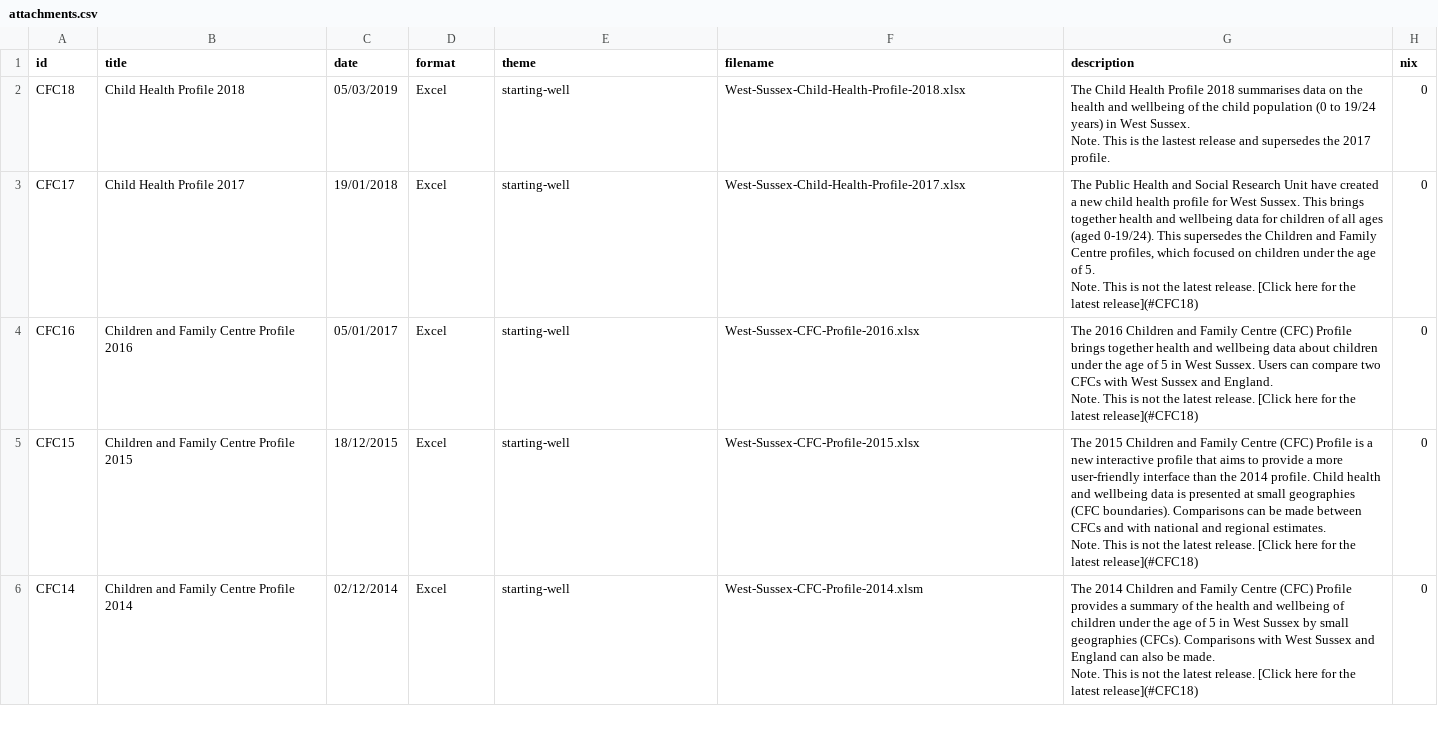
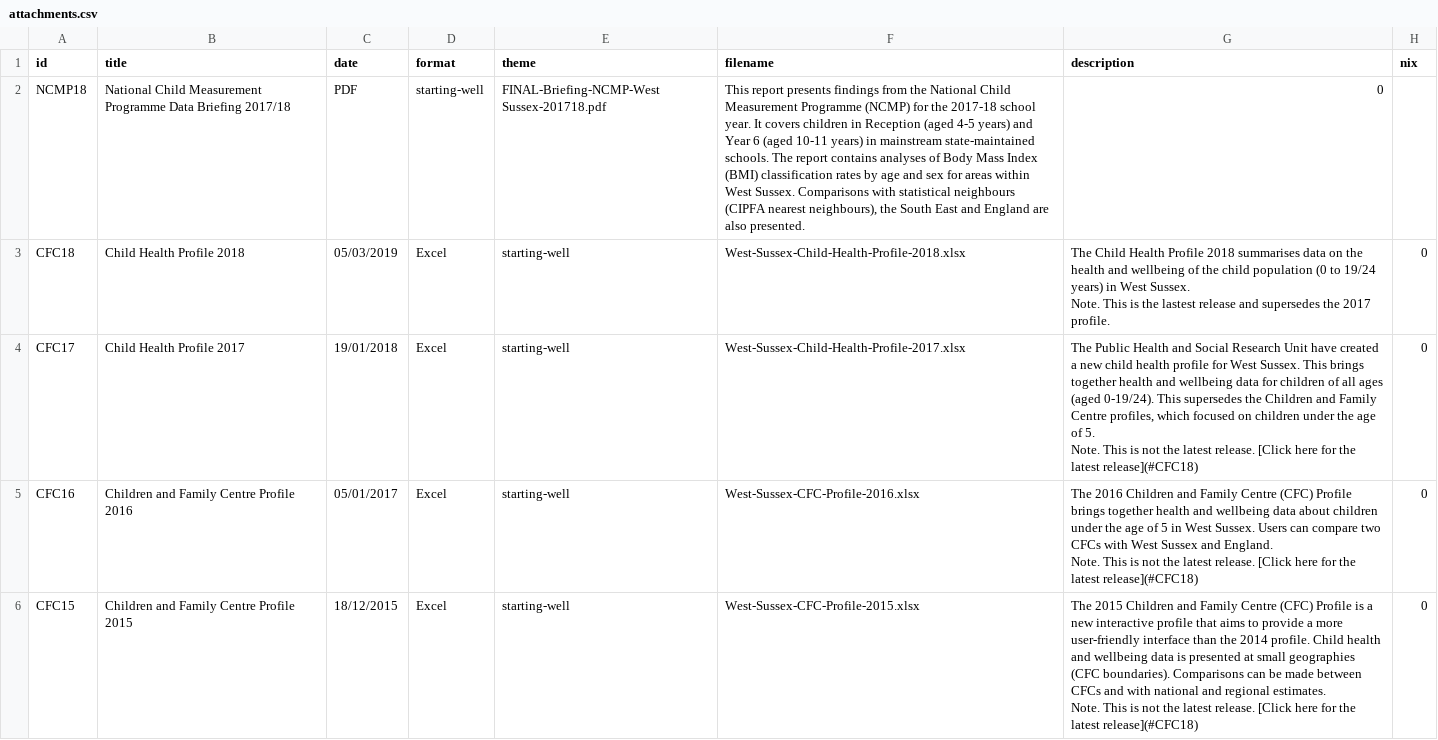
Before and after one commit to WS-JSNA/ws-jsna-netlify, a CSV file: _data/attachments.csv, drawn as a sheet; only a part is shown; the shorter side is filled out with more unchanged rows; the diff names each change by its address in the sheet, - before the commit and + after, or states it on an @@ line.

Commit message:
Update attachments.csv

```diff
--- a/_data/attachments.csv
+++ b/_data/attachments.csv
+row 2: NCMP18 | National Child Measurement Programme Data Briefing 2017/18 | PDF | starting-well | FINAL-Briefing-NCMP-West Sussex-201718.pdf | This report presents findings from the National Child Measurement Programme (NCMP) for the 2017-18 school year. It covers children in Reception (aged 4-5 years) and Year 6 (aged 10-11 years) in mainstream state-maintained schools. The report contains analyses of Body Mass Index (BMI) classification rates by age and sex for areas within West Sussex. Comparisons with statistical neighbours (CIPFA nearest neighbours), the South East and England are also presented. | 0
```
